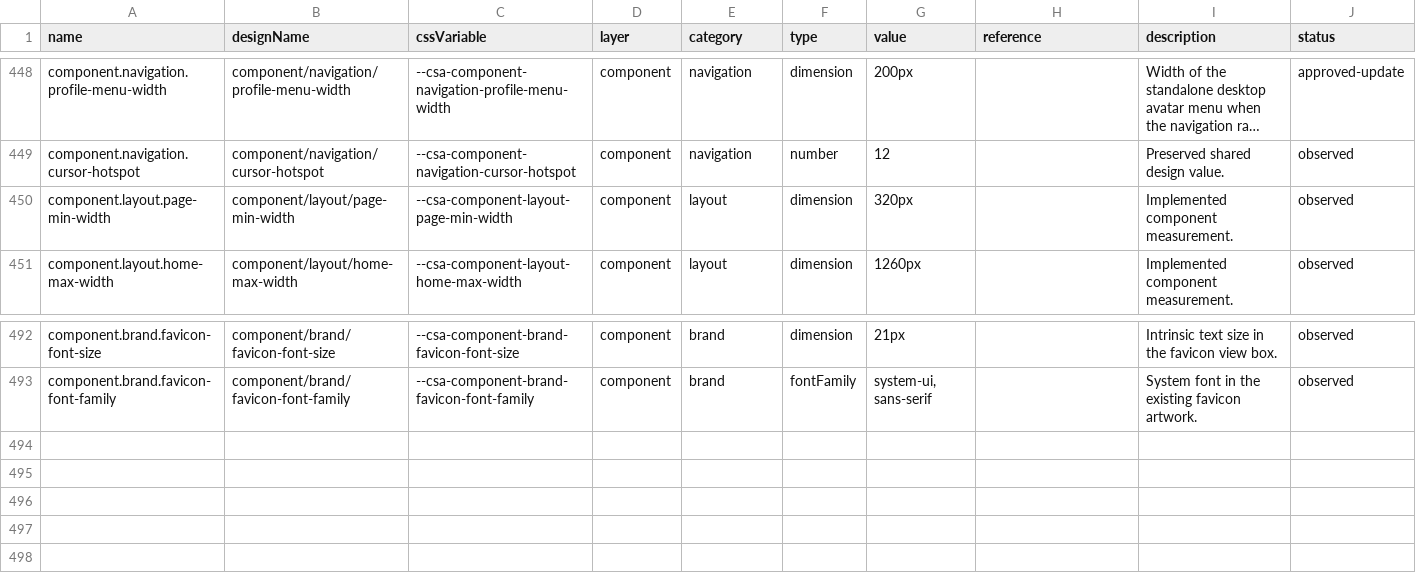
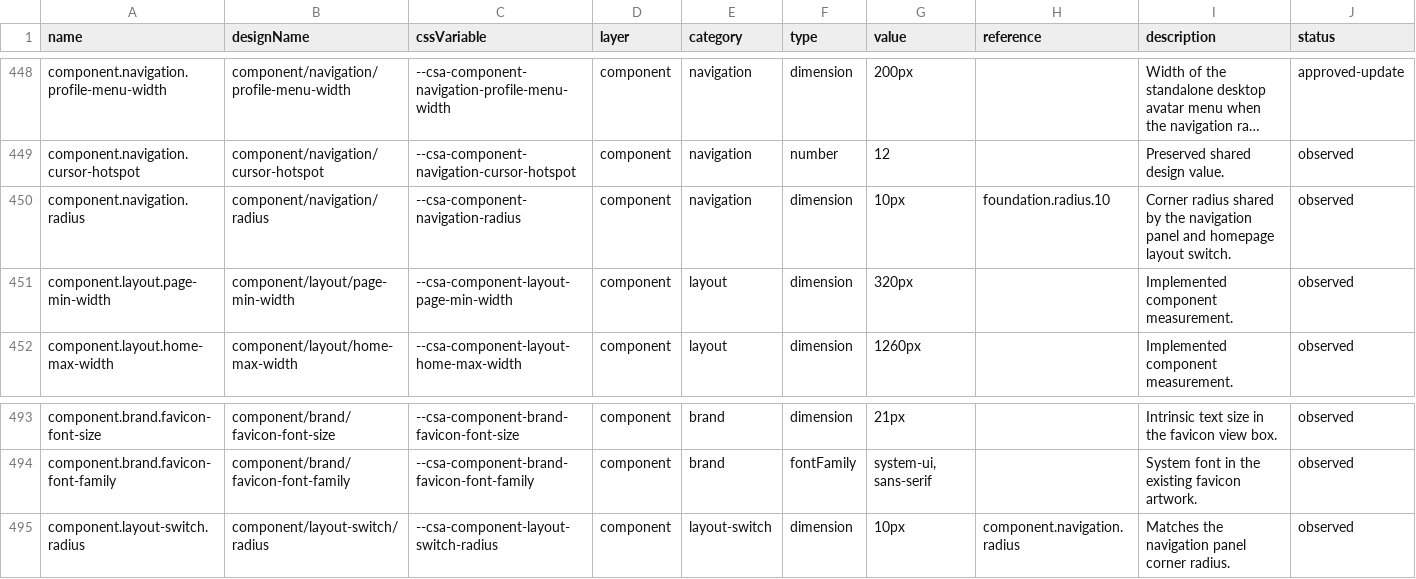
Before and after one commit to ecastillo-productdesigner/CSA, a CSV file: dist/design-system/tokens.csv, drawn as a sheet; only a part is shown, gaps mark what is left out; long unchanged cells end in …; the diff names each change by its address in the sheet, - before the commit and + after, or states it on an @@ line.

Commit message:
Match homepage layout switch radius to navigation panel

```diff
--- a/dist/design-system/tokens.csv
+++ b/dist/design-system/tokens.csv
+row 450: component.navigation.radius | component/navigation/radius | --csa-component-navigation-radius | component | navigation | dimension | 10px | foundation.radius.10 | Corner radius shared by the navigation panel and homepage layout switch. | observed
+row 495: component.layout-switch.radius | component/layout-switch/radius | --csa-component-layout-switch-radius | component | layout-switch | dimension | 10px | component.navigation.radius | Matches the navigation panel corner radius. | observed
```
Also changed, not shown: 9 other files.
